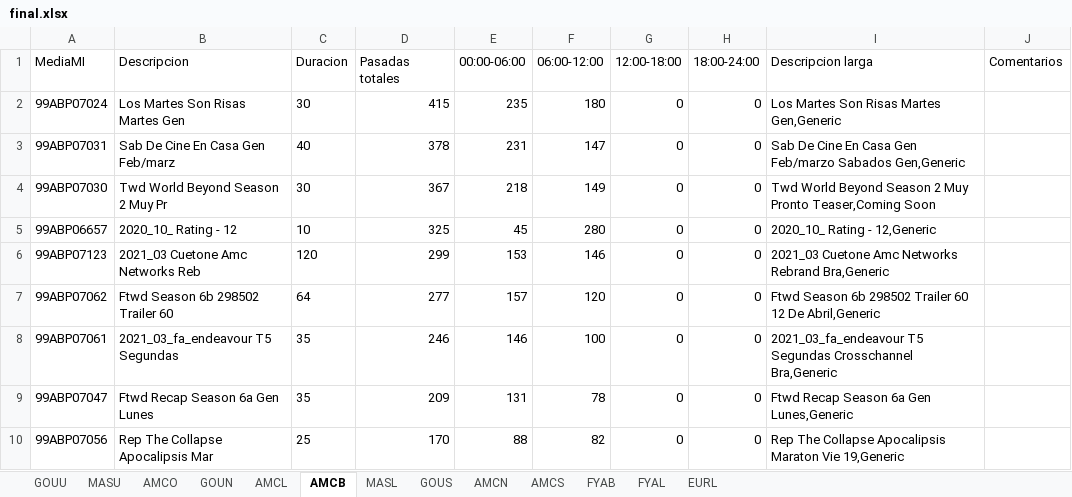
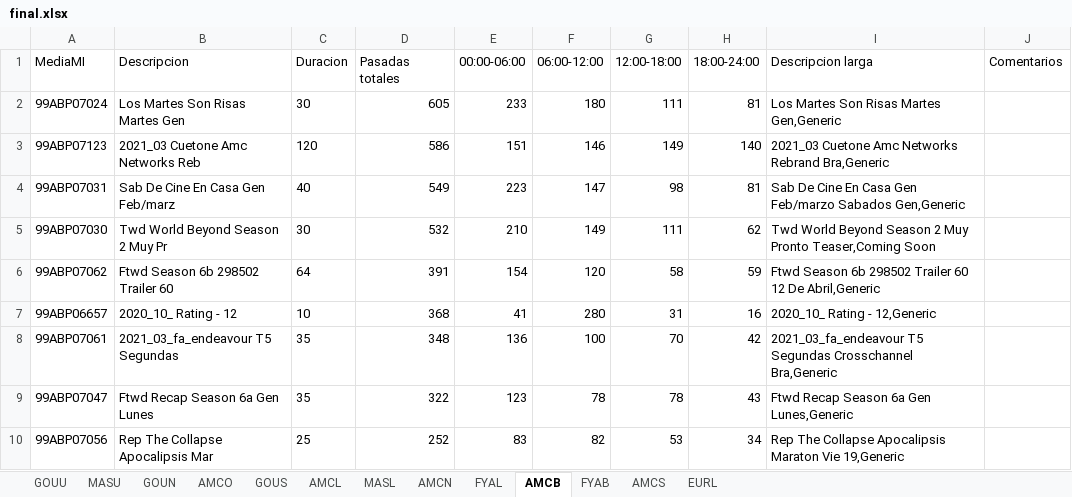
Before and after one commit to elnaquete/IBMSReportParser, an Excel workbook: final.xlsx, sheet AMCB, drawn as a sheet; only a part is shown; values as stored, in another font and other column widths than the file's, no borders; removed rows and columns are numbered as before the commit, all else as after; the diff covers the shown part only; the diff names each change by its address in the sheet, - before the commit and + after, or states it on an @@ line.

```diff
--- a/final.xlsx (sheet AMCB)
+++ b/final.xlsx (sheet AMCB)
@@ sheet tab order changed: GOUU | MASU | GOUN | AMCO | GOUS | AMCL | MASL | AMCN | FYAL | AMCB | FYAB | AMCS | EURL @@
-D2 (Pasadas totales): 415
+D2 (Pasadas totales): 605
-E2 (00:00-06:00): 235
+E2 (00:00-06:00): 233
-G2 (12:00-18:00): 0
+G2 (12:00-18:00): 111
-H2 (18:00-24:00): 0
+H2 (18:00-24:00): 81
+row 3: 99ABP07123 | 2021_03 Cuetone Amc Networks Reb | 120 | 586 | 151 | 146 | 149 | 140 | 2021_03 Cuetone Amc Networks Rebrand Bra,Generic
-D4 (Pasadas totales): 378
+D4 (Pasadas totales): 549
-E4 (00:00-06:00): 231
+E4 (00:00-06:00): 223
-G4 (12:00-18:00): 0
+G4 (12:00-18:00): 98
-H4 (18:00-24:00): 0
+H4 (18:00-24:00): 81
-D5 (Pasadas totales): 367
+D5 (Pasadas totales): 532
-E5 (00:00-06:00): 218
+E5 (00:00-06:00): 210
-G5 (12:00-18:00): 0
+G5 (12:00-18:00): 111
-H5 (18:00-24:00): 0
+H5 (18:00-24:00): 62
-row 5: 99ABP06657 | 2020_10_ Rating - 12 | 10 | 325 | 45 | 280 | 0 | 0 | 2020_10_ Rating - 12,Generic
-row 6: 99ABP07123 | 2021_03 Cuetone Amc Networks Reb | 120 | 299 | 153 | 146 | 0 | 0 | 2021_03 Cuetone Amc Networks Rebrand Bra,Generic
-D6 (Pasadas totales): 277
+D6 (Pasadas totales): 391
-E6 (00:00-06:00): 157
+E6 (00:00-06:00): 154
-G6 (12:00-18:00): 0
+G6 (12:00-18:00): 58
-H6 (18:00-24:00): 0
+H6 (18:00-24:00): 59
+row 7: 99ABP06657 | 2020_10_ Rating - 12 | 10 | 368 | 41 | 280 | 31 | 16 | 2020_10_ Rating - 12,Generic
-D8 (Pasadas totales): 246
+D8 (Pasadas totales): 348
-E8 (00:00-06:00): 146
+E8 (00:00-06:00): 136
-G8 (12:00-18:00): 0
+G8 (12:00-18:00): 70
-H8 (18:00-24:00): 0
+H8 (18:00-24:00): 42
-D9 (Pasadas totales): 209
+D9 (Pasadas totales): 322
-E9 (00:00-06:00): 131
+E9 (00:00-06:00): 123
-G9 (12:00-18:00): 0
+G9 (12:00-18:00): 78
-H9 (18:00-24:00): 0
+H9 (18:00-24:00): 43
-D10 (Pasadas totales): 170
+D10 (Pasadas totales): 252
-E10 (00:00-06:00): 88
+E10 (00:00-06:00): 83
-G10 (12:00-18:00): 0
+G10 (12:00-18:00): 53
-H10 (18:00-24:00): 0
+H10 (18:00-24:00): 34
```
Also changed, not shown: 57 added rows, 35 removed rows and 101 edited cells elsewhere in this sheet, sheet FYAB, sheet EURL, sheet FYAL, sheet MASU, sheet MASL, sheet GOUN, 6 more sheets, 3 other files.
